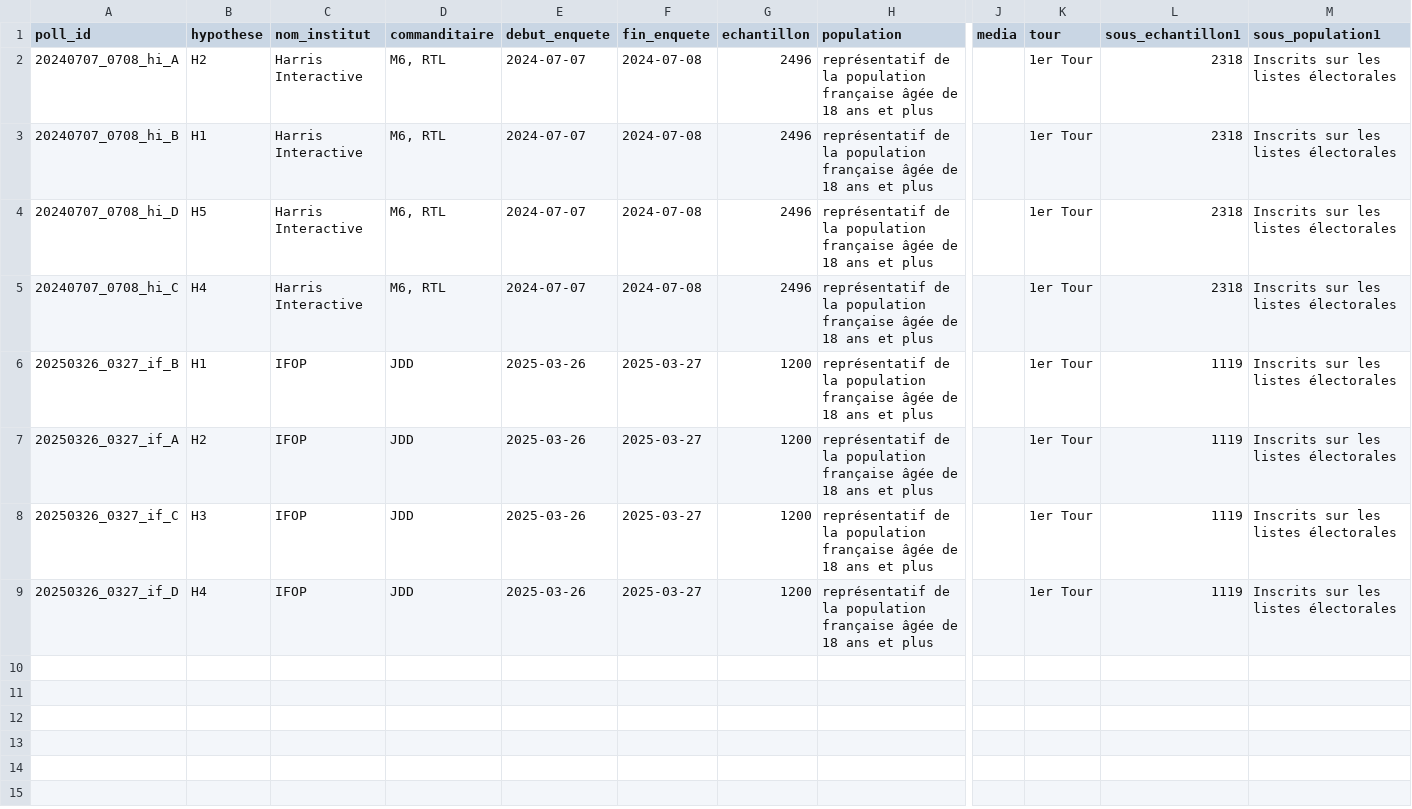
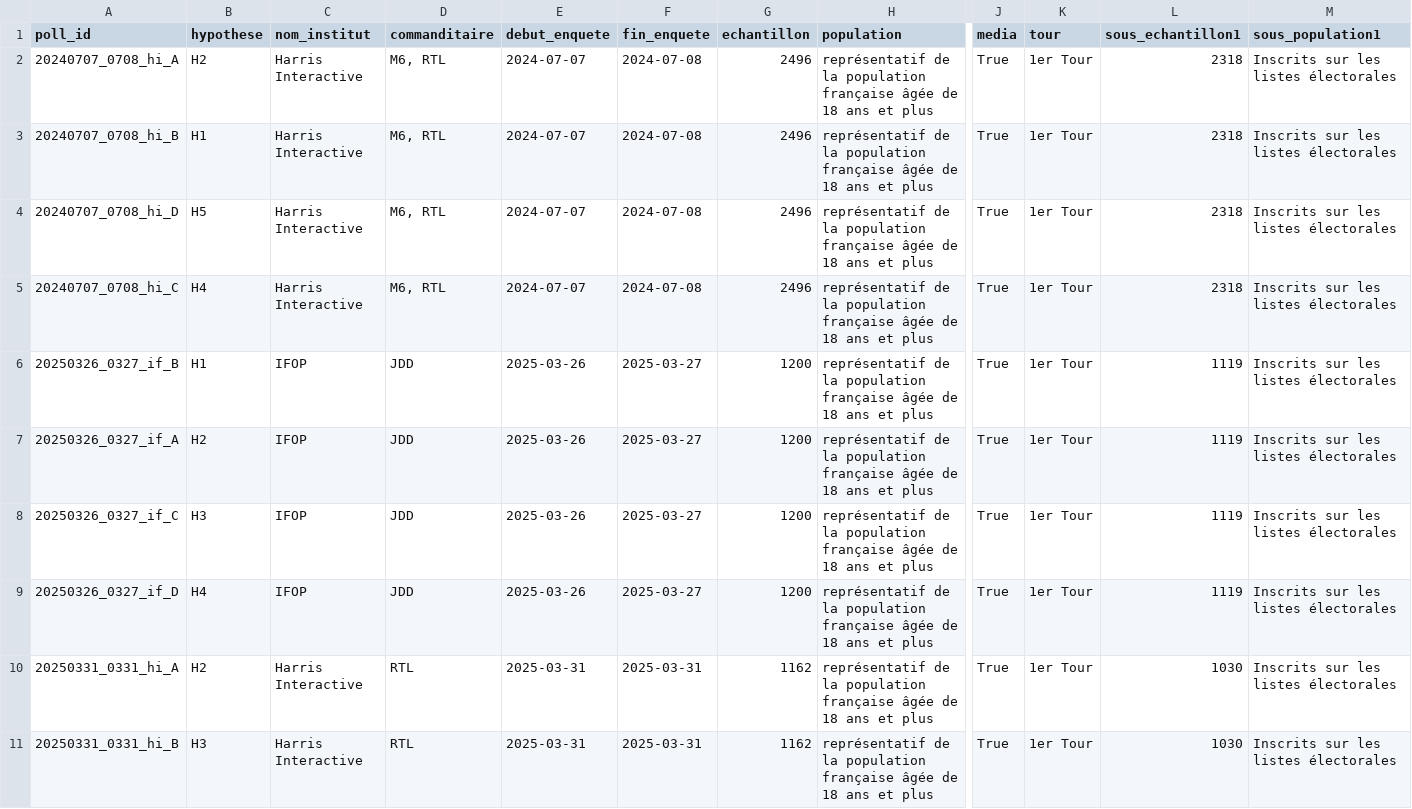
Before and after one commit to MieuxVoter/presidentielle2027, a CSV file: polls.csv, drawn as a sheet; only a part is shown, gaps mark what is left out; rows hold the shown columns only; the diff names each change by its address in the sheet, - before the commit and + after, or states it on an @@ line.

Commit message:
db: harris mars 2025
9913-pres-toluna-harris-interactive-rtl-1er-avril

```diff
--- a/polls.csv
+++ b/polls.csv
-J2:J9 (media): (empty)
+J2:J9 (media): True
+row 10: 20250331_0331_hi_A | H2 | Harris Interactive | RTL | 2025-03-31 | 2025-03-31 | 1162 | représentatif de la population française âgée de 18 ans et plus | True | 1er Tour | 1030 | Inscrits sur les listes électorales
+row 11: 20250331_0331_hi_B | H3 | Harris Interactive | RTL | 2025-03-31 | 2025-03-31 | 1162 | représentatif de la population française âgée de 18 ans et plus | True | 1er Tour | 1030 | Inscrits sur les listes électorales
```
Also changed, not shown: 3 other files.
